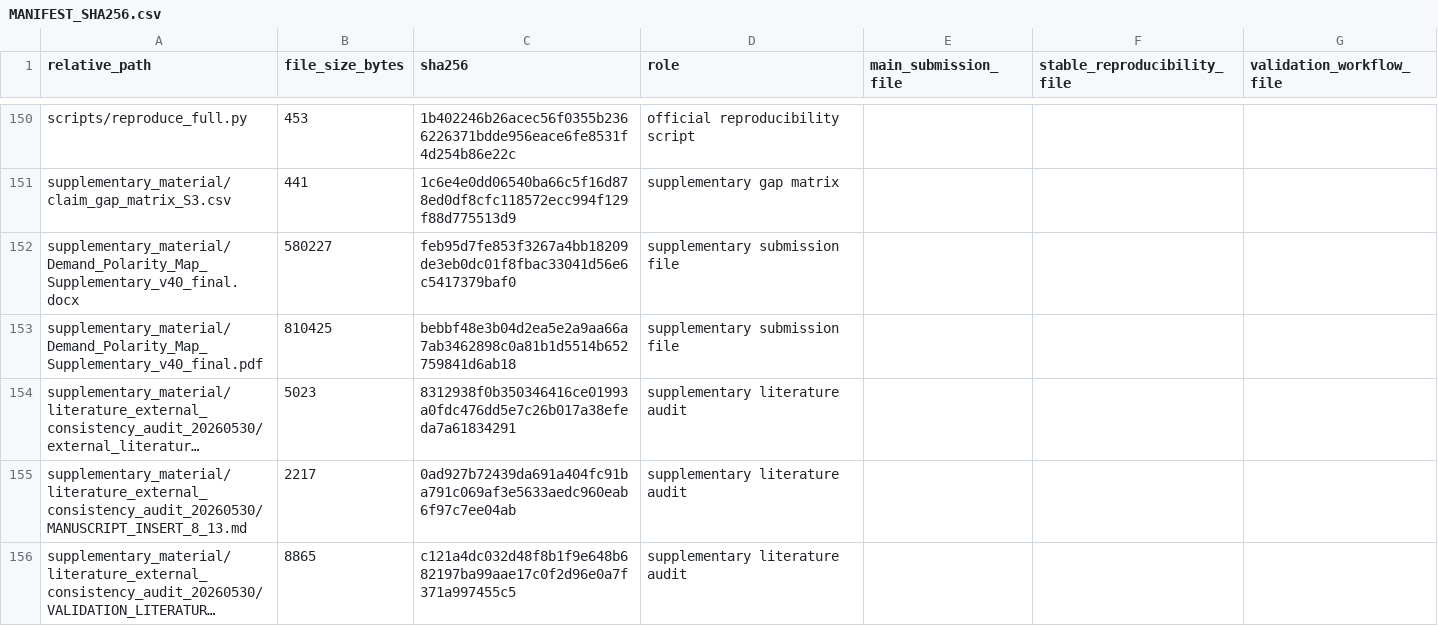
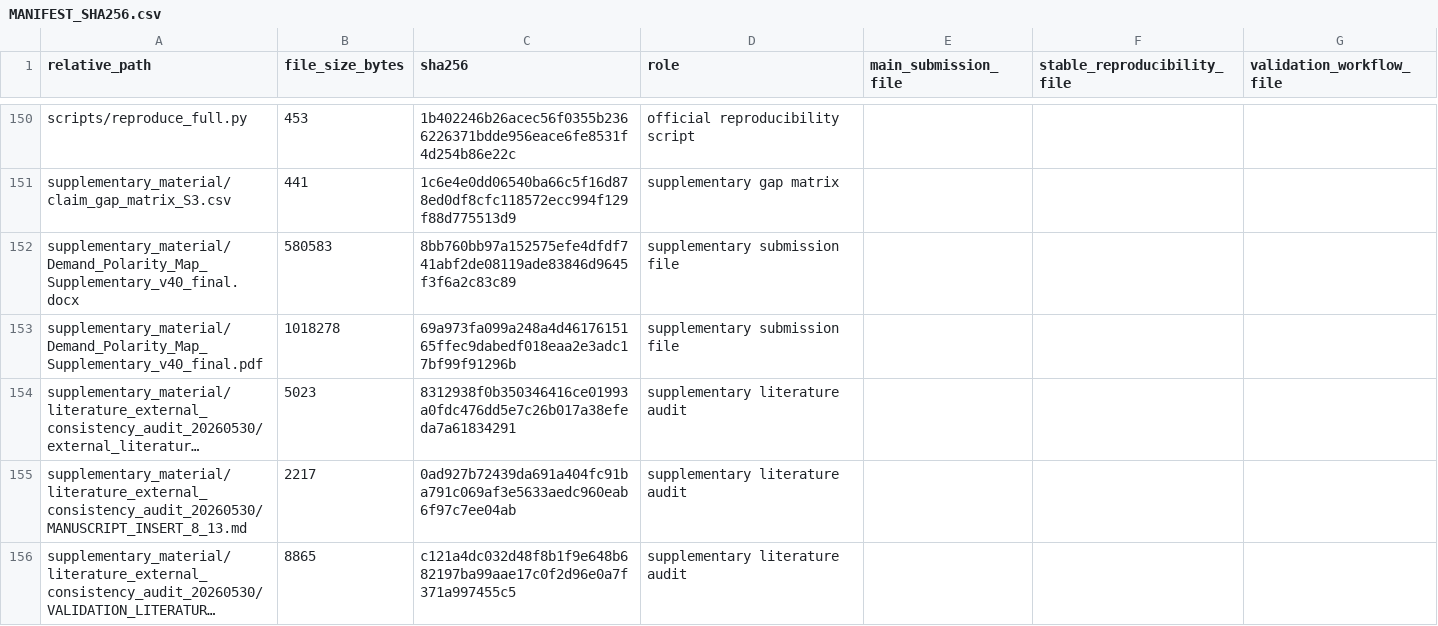
Before and after one commit to gabrielmontufar/a-dimensionless-criterion-for-supplementary, a CSV file: MANIFEST_SHA256.csv, drawn as a sheet; only a part is shown, gaps mark what is left out; long unchanged cells end in …; the diff names each change by its address in the sheet, - before the commit and + after, or states it on an @@ line.

```diff
--- a/MANIFEST_SHA256.csv
+++ b/MANIFEST_SHA256.csv
-B152 (file_size_bytes): 580227
+B152 (file_size_bytes): 580583
-C152 (sha256): feb95d7fe853f3267a4bb18209de3eb0dc01f8fbac33041d56e6c5417379baf0
+C152 (sha256): 8bb760bb97a152575efe4dfdf741abf2de08119ade83846d9645f3f6a2c83c89
-B153 (file_size_bytes): 810425
+B153 (file_size_bytes): 1018278
-C153 (sha256): bebbf48e3b04d2ea5e2a9aa66a7ab3462898c0a81b1d5514b652759841d6ab18
+C153 (sha256): 69a973fa099a248a4d4617615165ffec9dabedf018eaa2e3adc17bf99f91296b
```
Also changed, not shown: 2 other files.
